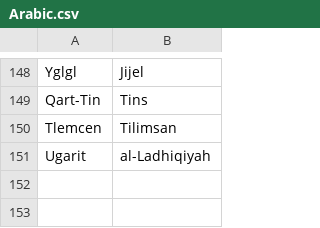
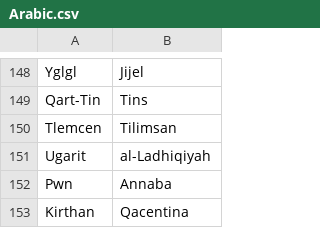
Before and after one commit to proompter-deluxe/Dawn-of-Civilization, a CSV file: Assets/Maps/Translations/Arabic.csv, drawn as a sheet; only a part is shown, gaps mark what is left out.

```diff
--- a/Assets/Maps/Translations/Arabic.csv
+++ b/Assets/Maps/Translations/Arabic.csv
@@ -151 +151,3 @@ Tlemcen,Tilimsan
 Ugarit,al-Ladhiqiyah
+Pwn,Annaba
+Kirthan,Qacentina
```
Also changed, not shown: Assets/Maps/Translations/Byzantine.csv, Assets/Maps/Translations/English.csv, 13 other files.
